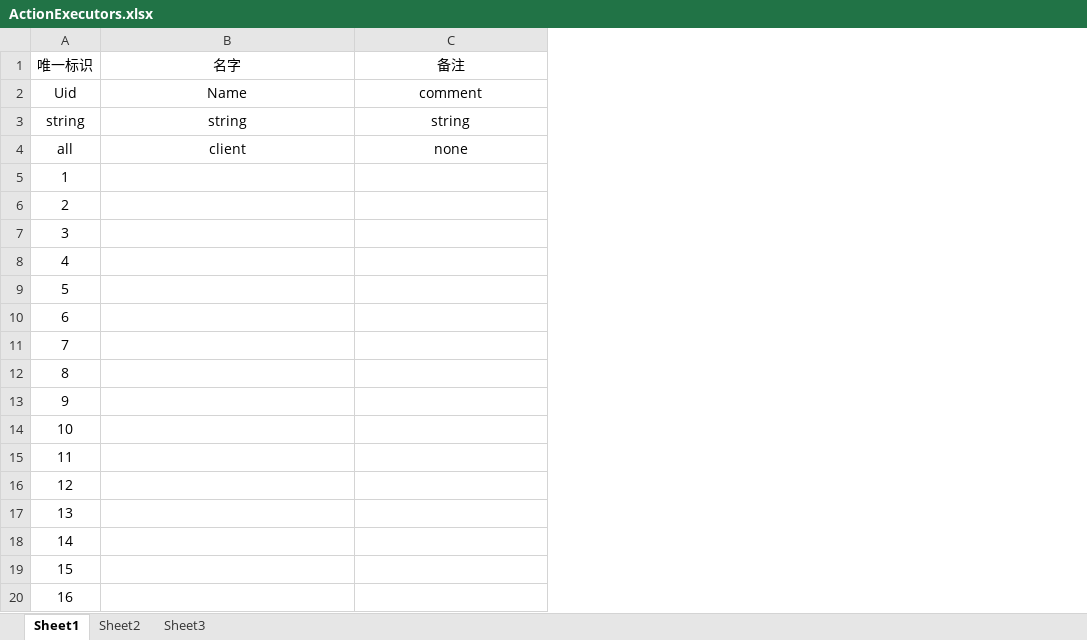
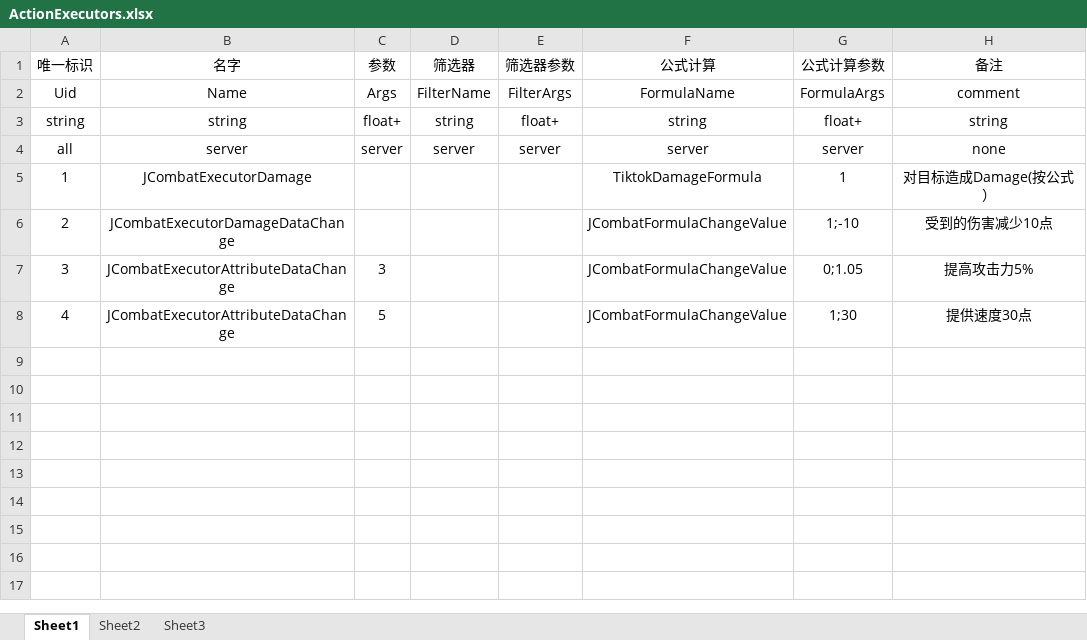
Before and after one commit to weiweidiy/TiktokGame2, an Excel workbook: Excels/ActionExecutors.xlsx, sheet Sheet1, drawn as a sheet; only a part is shown; values as stored, in another font and other column widths than the file's, no borders; removed rows and columns are numbered as before the commit, all else as after; the diff covers the shown part only; the diff names each change by its address in the sheet, - before the commit and + after, or states it on an @@ line.

```diff
--- a/Excels/ActionExecutors.xlsx (sheet Sheet1)
+++ b/Excels/ActionExecutors.xlsx (sheet Sheet1)
+column C (参数), rows 2-8: Args | float+ | server |  |  | 3 | 5
+column D (筛选器), rows 2-4: FilterName | string | server
+column E (筛选器参数), rows 2-4: FilterArgs | float+ | server
+column F (公式计算), rows 2-8: FormulaName | string | server | TiktokDamageFormula | JCombatFormulaChangeValue | JCombatFormulaChangeValue | JCombatFormulaChangeValue
+column G (公式计算参数), rows 2-8: FormulaArgs | float+ | server | 1 | 1;-10 | 0;1.05 | 1;30
-B4 (名字): client
+B4 (名字): server
-B5 (名字): (empty)
+B5 (名字): JCombatExecutorDamage
-H5 (备注): (empty)
+H5 (备注): 对目标造成Damage(按公式）
-B6 (名字): (empty)
+B6 (名字): JCombatExecutorDamageDataChange
-H6 (备注): (empty)
+H6 (备注): 受到的伤害减少10点
-B7:B8 (名字): (empty)
+B7:B8 (名字): JCombatExecutorAttributeDataChange
-H7 (备注): (empty)
+H7 (备注): 提高攻击力5%
-H8 (备注): (empty)
+H8 (备注): 提供速度30点
-row 9: 5
-row 10: 6
-row 11: 7
-row 12: 8
-row 13: 9
-row 14: 10
-row 15: 11
-row 16: 12
-row 17: 13
-row 18: 14
-row 19: 15
-row 20: 16
```
Also changed, not shown: 16 removed rows elsewhere in this sheet, Excels/ActionFinders.xlsx, Excels/ActionTriggers.xlsx, 1 other file.
